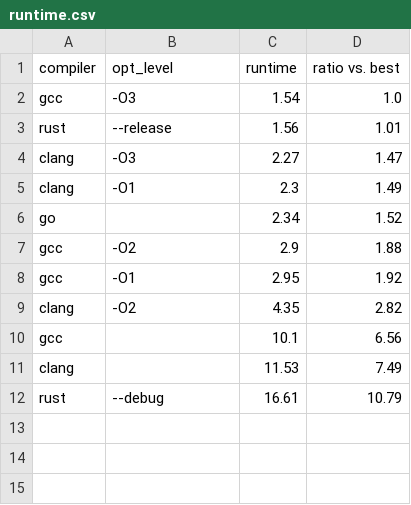
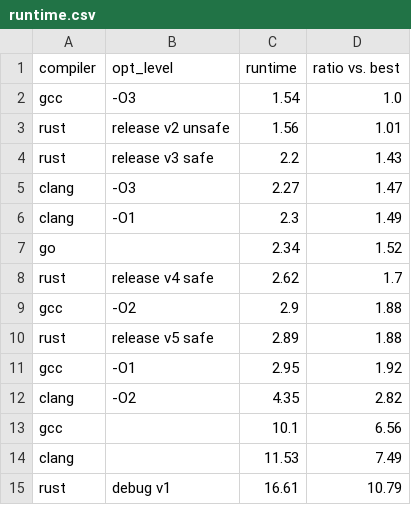
Before and after one commit to oscar6echo/rust-c-go-speed, a CSV file: results/runtime.csv, drawn as a sheet.

```diff
--- a/results/runtime.csv
+++ b/results/runtime.csv
@@ -2,3 +2,4 @@ compiler,opt_level,runtime,ratio vs. best
 gcc,-O3,1.54,1.0
-rust,--release,1.56,1.01
+rust,release v2 unsafe,1.56,1.01
+rust,release v3 safe,2.2,1.43
 clang,-O3,2.27,1.47
@@ -6,3 +7,5 @@ clang,-O1,2.3,1.49
 go,"",2.34,1.52
+rust,release v4 safe,2.62,1.7
 gcc,-O2,2.9,1.88
+rust,release v5 safe,2.89,1.88
 gcc,-O1,2.95,1.92
@@ -11,2 +14,2 @@ gcc,"",10.1,6.56
 clang,"",11.53,7.49
-rust,--debug,16.61,10.79
+rust,debug v1,16.61,10.79
```
Also changed, not shown: 5 other files.
